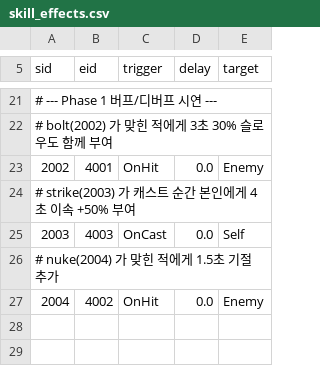
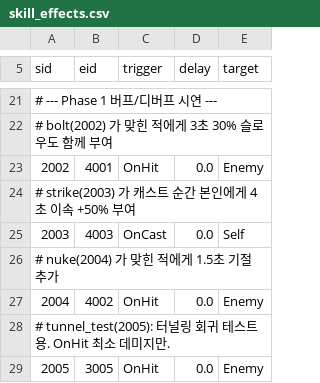
Before and after one commit to ParkJinsu-924/dbi, a CSV file: ShareDir/data/skill_effects.csv, drawn as a sheet; only a part is shown, gaps mark what is left out.

```diff
--- a/ShareDir/data/skill_effects.csv
+++ b/ShareDir/data/skill_effects.csv
@@ -27 +27,3 @@ sid,eid,trigger,delay,target
 2004,4002,OnHit,0.0,Enemy
+# tunnel_test(2005): 터널링 회귀 테스트용. OnHit 최소 데미지만.
+2005,3005,OnHit,0.0,Enemy
```
Also changed, not shown: ShareDir/data/effects.csv, ShareDir/data/skill_templates.csv, 18 other files.
